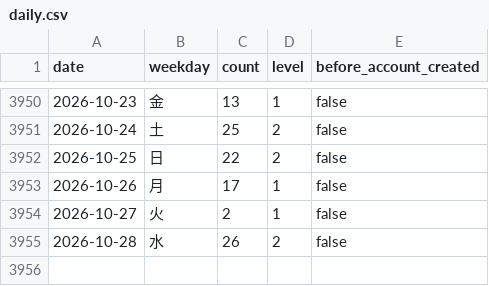
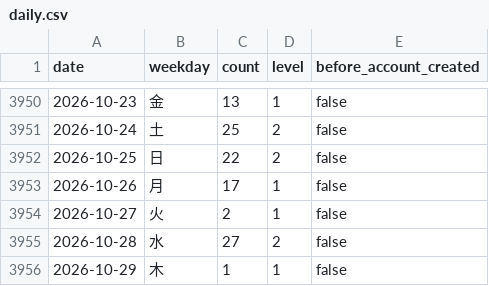
Before and after one commit to DaisukeDaisuke/DaisukeDaisuke, a CSV file: daily.csv, drawn as a sheet; only a part is shown, gaps mark what is left out.

```diff
--- a/daily.csv
+++ b/daily.csv
@@ -3954,2 +3954,3 @@ date,weekday,count,level,before_account_created
 2026-10-27,火,2,1,false
-2026-10-28,水,26,2,false
+2026-10-28,水,27,2,false
+2026-10-29,木,1,1,false
```
Also changed, not shown: monthly.csv, yearly.csv, 33 other files.
